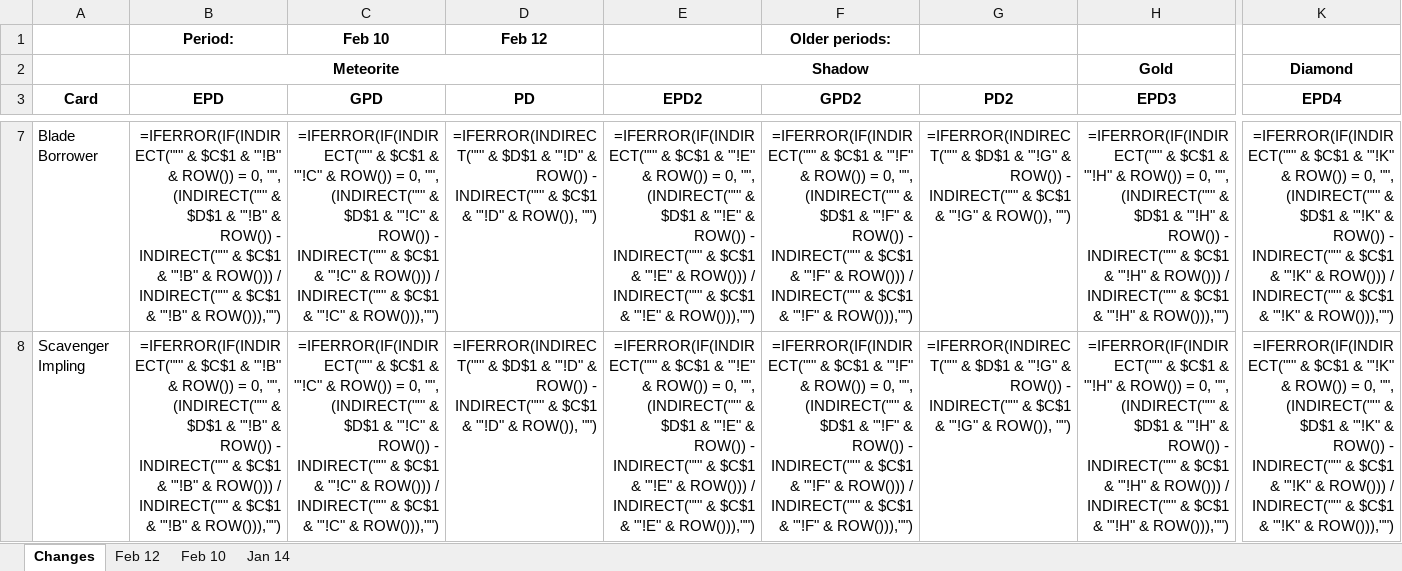
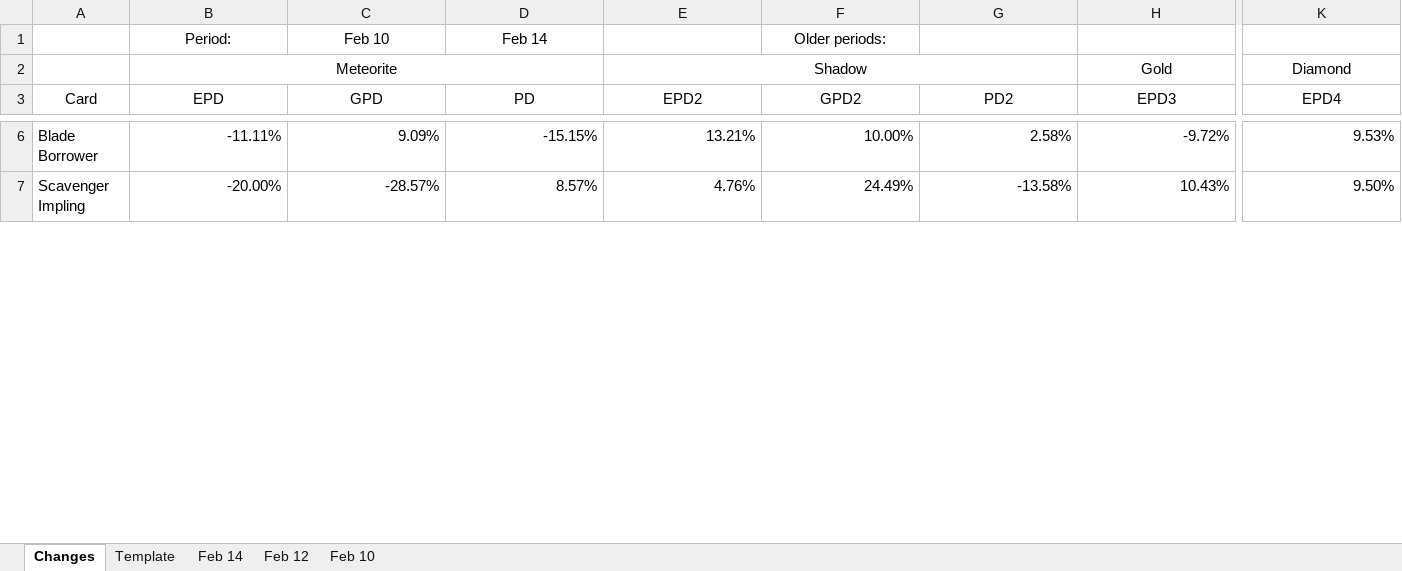
Before and after one commit to eugenegalaxy/TokenTrove-price-scrapper, an Excel workbook: card_prices.xlsx, sheet Changes, drawn as a sheet; only a part is shown, gaps mark what is left out; values as stored, in another font and other column widths than the file's, no borders; formulas without a stored value are shown as written; conditional formats and table styles not drawn; addresses are those after the commit; the diff covers the shown part only; the diff names each change by its address in the sheet, - before the commit and + after, or states it on an @@ line.

```diff
--- a/card_prices.xlsx (sheet Changes)
+++ b/card_prices.xlsx (sheet Changes)
-sheet tab: Jan 14
+sheet tab: Template
+sheet tab: Feb 14
-B1:D1 bold: on
+B1:D1 bold: off
-D1 (PD): Feb 12
+D1 (PD): Feb 14
-F1 bold: on
+F1 bold: off
-B2 bold: on
+B2 bold: off
-E2 bold: on
+E2 bold: off
-H2 bold: on
+H2 bold: off
-K2 bold: on
+K2 bold: off
-A3:K3 bold: on
+A3:K3 bold: off
-B6 (EPD): =IFERROR(IF(INDIRECT("'" & $C$1 & "'!B" & ROW()) = 0, "", (INDIRECT("'" & $D$1 & "'!B" & ROW()) - INDIRECT("'" & $C$1 & "'!B" & ROW())) / INDIRECT("'" & $C$1 & "'!B" & ROW())),"")
+B6 (EPD): -11.11%
-C6 (GPD): =IFERROR(IF(INDIRECT("'" & $C$1 & "'!C" & ROW()) = 0, "", (INDIRECT("'" & $D$1 & "'!C" & ROW()) - INDIRECT("'" & $C$1 & "'!C" & ROW())) / INDIRECT("'" & $C$1 & "'!C" & ROW())),"")
+C6 (GPD): 9.09%
-D6 (PD): =IFERROR(INDIRECT("'" & $D$1 & "'!D" & ROW()) - INDIRECT("'" & $C$1 & "'!D" & ROW()), "")
+D6 (PD): -15.15%
-E6 (EPD2): =IFERROR(IF(INDIRECT("'" & $C$1 & "'!E" & ROW()) = 0, "", (INDIRECT("'" & $D$1 & "'!E" & ROW()) - INDIRECT("'" & $C$1 & "'!E" & ROW())) / INDIRECT("'" & $C$1 & "'!E" & ROW())),"")
+E6 (EPD2): 13.21%
-F6 (GPD2): =IFERROR(IF(INDIRECT("'" & $C$1 & "'!F" & ROW()) = 0, "", (INDIRECT("'" & $D$1 & "'!F" & ROW()) - INDIRECT("'" & $C$1 & "'!F" & ROW())) / INDIRECT("'" & $C$1 & "'!F" & ROW())),"")
+F6 (GPD2): 10.00%
-G6 (PD2): =IFERROR(INDIRECT("'" & $D$1 & "'!G" & ROW()) - INDIRECT("'" & $C$1 & "'!G" & ROW()), "")
+G6 (PD2): 2.58%
-H6 (EPD3): =IFERROR(IF(INDIRECT("'" & $C$1 & "'!H" & ROW()) = 0, "", (INDIRECT("'" & $D$1 & "'!H" & ROW()) - INDIRECT("'" & $C$1 & "'!H" & ROW())) / INDIRECT("'" & $C$1 & "'!H" & ROW())),"")
+H6 (EPD3): -9.72%
-K6 (EPD4): =IFERROR(IF(INDIRECT("'" & $C$1 & "'!K" & ROW()) = 0, "", (INDIRECT("'" & $D$1 & "'!K" & ROW()) - INDIRECT("'" & $C$1 & "'!K" & ROW())) / INDIRECT("'" & $C$1 & "'!K" & ROW())),"")
+K6 (EPD4): 9.53%
-B7 (EPD): =IFERROR(IF(INDIRECT("'" & $C$1 & "'!B" & ROW()) = 0, "", (INDIRECT("'" & $D$1 & "'!B" & ROW()) - INDIRECT("'" & $C$1 & "'!B" & ROW())) / INDIRECT("'" & $C$1 & "'!B" & ROW())),"")
+B7 (EPD): -20.00%
-C7 (GPD): =IFERROR(IF(INDIRECT("'" & $C$1 & "'!C" & ROW()) = 0, "", (INDIRECT("'" & $D$1 & "'!C" & ROW()) - INDIRECT("'" & $C$1 & "'!C" & ROW())) / INDIRECT("'" & $C$1 & "'!C" & ROW())),"")
+C7 (GPD): -28.57%
-D7 (PD): =IFERROR(INDIRECT("'" & $D$1 & "'!D" & ROW()) - INDIRECT("'" & $C$1 & "'!D" & ROW()), "")
+D7 (PD): 8.57%
-E7 (EPD2): =IFERROR(IF(INDIRECT("'" & $C$1 & "'!E" & ROW()) = 0, "", (INDIRECT("'" & $D$1 & "'!E" & ROW()) - INDIRECT("'" & $C$1 & "'!E" & ROW())) / INDIRECT("'" & $C$1 & "'!E" & ROW())),"")
+E7 (EPD2): 4.76%
-F7 (GPD2): =IFERROR(IF(INDIRECT("'" & $C$1 & "'!F" & ROW()) = 0, "", (INDIRECT("'" & $D$1 & "'!F" & ROW()) - INDIRECT("'" & $C$1 & "'!F" & ROW())) / INDIRECT("'" & $C$1 & "'!F" & ROW())),"")
+F7 (GPD2): 24.49%
-G7 (PD2): =IFERROR(INDIRECT("'" & $D$1 & "'!G" & ROW()) - INDIRECT("'" & $C$1 & "'!G" & ROW()), "")
+G7 (PD2): -13.58%
-H7 (EPD3): =IFERROR(IF(INDIRECT("'" & $C$1 & "'!H" & ROW()) = 0, "", (INDIRECT("'" & $D$1 & "'!H" & ROW()) - INDIRECT("'" & $C$1 & "'!H" & ROW())) / INDIRECT("'" & $C$1 & "'!H" & ROW())),"")
+H7 (EPD3): 10.43%
-K7 (EPD4): =IFERROR(IF(INDIRECT("'" & $C$1 & "'!K" & ROW()) = 0, "", (INDIRECT("'" & $D$1 & "'!K" & ROW()) - INDIRECT("'" & $C$1 & "'!K" & ROW())) / INDIRECT("'" & $C$1 & "'!K" & ROW())),"")
+K7 (EPD4): 9.50%
```
Also changed, not shown: 2 removed rows, 284 edited cells and cell formats elsewhere in this sheet, sheet Feb 12, sheet Feb 10, 4 other files.
